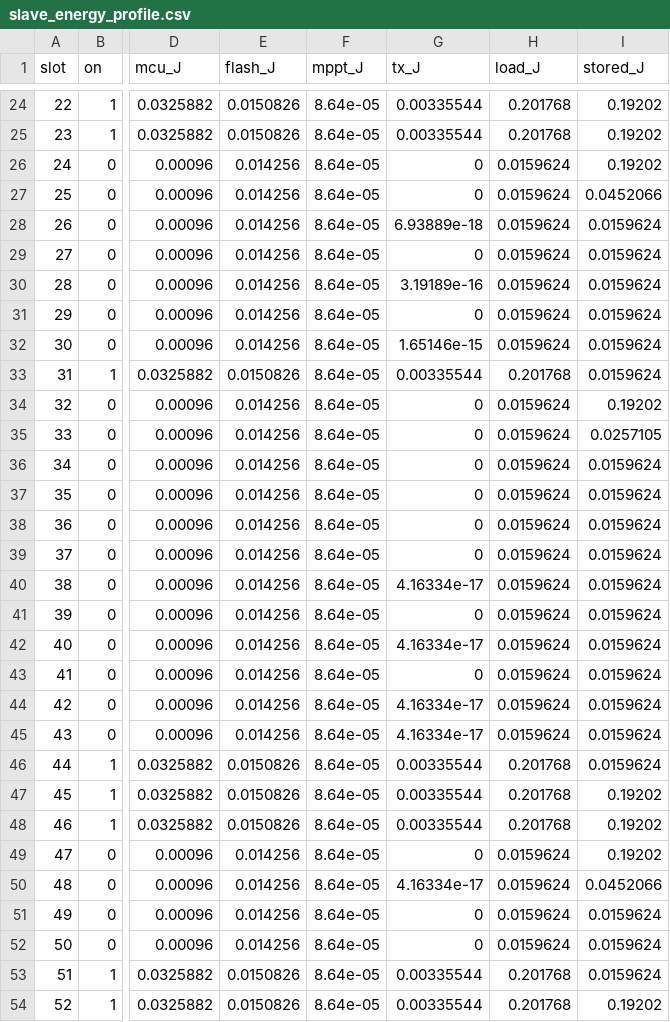
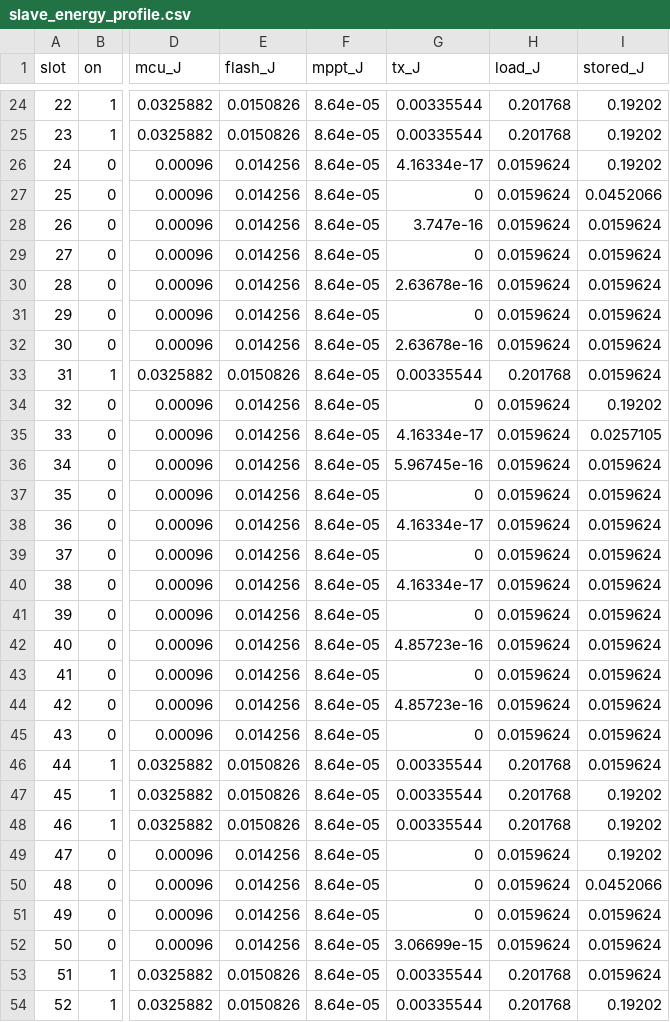
Before and after one commit to baki-git08/DWF, a CSV file: advanced_DWF/out_uowc_sweep/c_0p315/slave_energy_profile.csv, drawn as a sheet; only a part is shown, gaps mark what is left out; the diff covers the shown part only; the diff names each change by its address in the sheet, - before the commit and + after, or states it on an @@ line.

```diff
--- a/advanced_DWF/out_uowc_sweep/c_0p315/slave_energy_profile.csv
+++ b/advanced_DWF/out_uowc_sweep/c_0p315/slave_energy_profile.csv
-G26 (tx_J): 0
+G26 (tx_J): 4.16334e-17
-G28 (tx_J): 6.93889e-18
+G28 (tx_J): 3.747e-16
-G30 (tx_J): 3.19189e-16
+G30 (tx_J): 2.63678e-16
-G32 (tx_J): 1.65146e-15
+G32 (tx_J): 2.63678e-16
-G35 (tx_J): 0
+G35 (tx_J): 4.16334e-17
-G36 (tx_J): 0
+G36 (tx_J): 5.96745e-16
-G38 (tx_J): 0
+G38 (tx_J): 4.16334e-17
-G42 (tx_J): 4.16334e-17
+G42 (tx_J): 4.85723e-16
-G44 (tx_J): 4.16334e-17
+G44 (tx_J): 4.85723e-16
-G45 (tx_J): 4.16334e-17
+G45 (tx_J): 0
-G50 (tx_J): 4.16334e-17
+G50 (tx_J): 0
-G52 (tx_J): 0
+G52 (tx_J): 3.06699e-15
```
Also changed, not shown: 37 edited cells elsewhere in this file, advanced_DWF/out_uowc_sweep/c_0p5/refusal_history.csv, advanced_DWF/out_uowc_sweep/c_0p8/refusal_history.csv, 15 other files.
